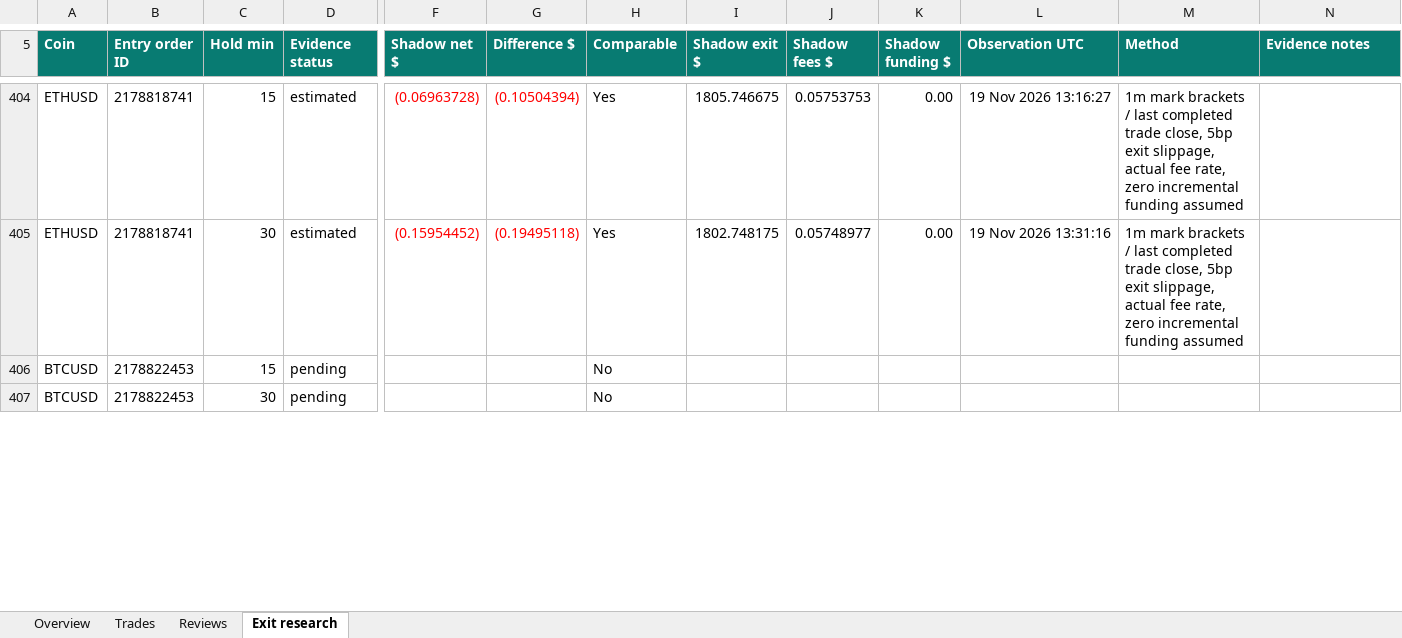
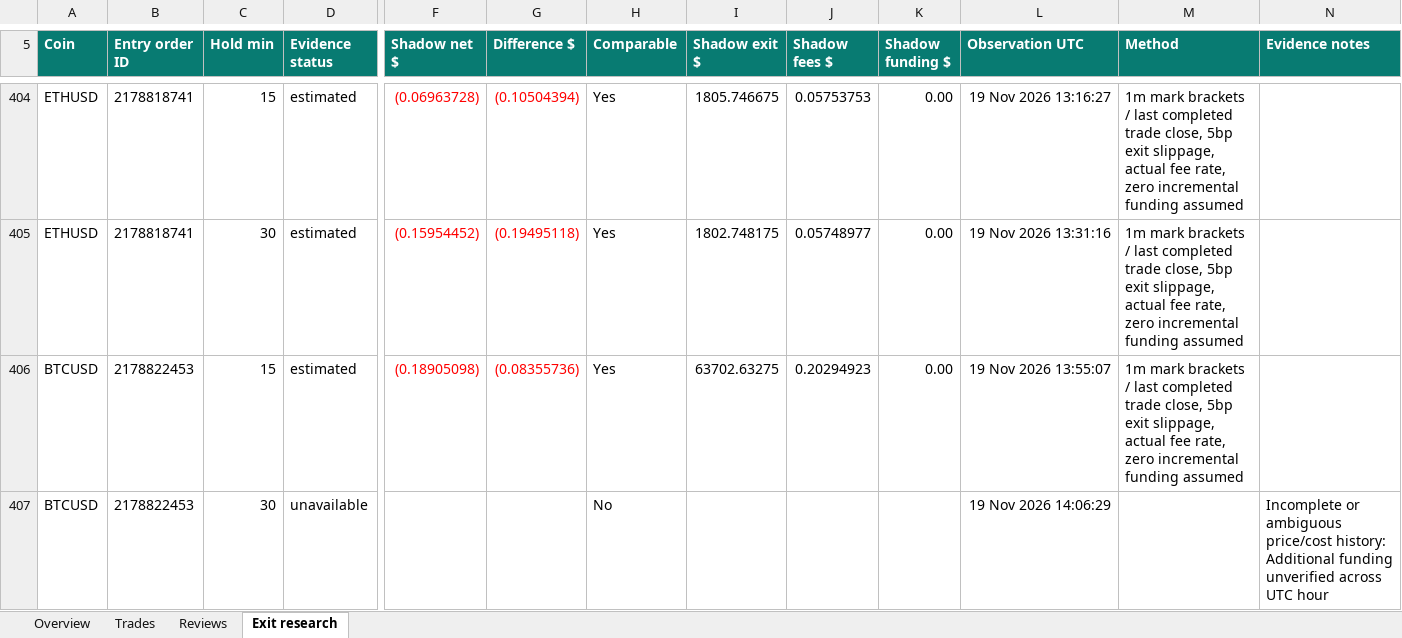
Before and after one commit to prarit0097/trading18nov, an Excel workbook: crypto-trader-skills/outputs/01a1df70-6789-76b0-9431-f0c905a7987a/trade1.xlsx, sheet Exit research, drawn as a sheet; only a part is shown, gaps mark what is left out; values as stored, in another font and other column widths than the file's, no borders; table styles not drawn; the diff covers the shown part only; the diff names each change by its address in the sheet, - before the commit and + after, or states it on an @@ line.

Commit message:
Freeze paused Trade 1 cohort and publish diagnosis handoff

```diff
--- a/crypto-trader-skills/outputs/01a1df70-6789-76b0-9431-f0c905a7987a/trade1.xlsx (sheet Exit research)
+++ b/crypto-trader-skills/outputs/01a1df70-6789-76b0-9431-f0c905a7987a/trade1.xlsx (sheet Exit research)
-D406 (Evidence status): pending
+D406 (Evidence status): estimated
-F406 (Shadow net $): (empty)
+F406 (Shadow net $): (0.18905098)
-G406 (Difference $): (empty)
+G406 (Difference $): (0.08355736)
-H406 (Comparable): No
+H406 (Comparable): Yes
-I406 (Shadow exit $): (empty)
+I406 (Shadow exit $): 63702.63275
-J406 (Shadow fees $): (empty)
+J406 (Shadow fees $): 0.20294923
-K406 (Shadow funding $): (empty)
+K406 (Shadow funding $): 0.00
-L406 (Observation UTC): (empty)
+L406 (Observation UTC): 19 Nov 2026 13:55:07
-M406 (Method): (empty)
+M406 (Method): 1m mark brackets / last completed trade close, 5bp exit slippage, actual fee rate, zero incremental funding assumed
-D407 (Evidence status): pending
+D407 (Evidence status): unavailable
-L407 (Observation UTC): (empty)
+L407 (Observation UTC): 19 Nov 2026 14:06:29
-N407 (Evidence notes): (empty)
+N407 (Evidence notes): Incomplete or ambiguous price/cost history: Additional funding unverified across UTC hour
```
Also changed, not shown: 4 added rows, 2 removed rows and 43 edited cells elsewhere in this sheet, sheet Trades, sheet Overview, 7 other files.
